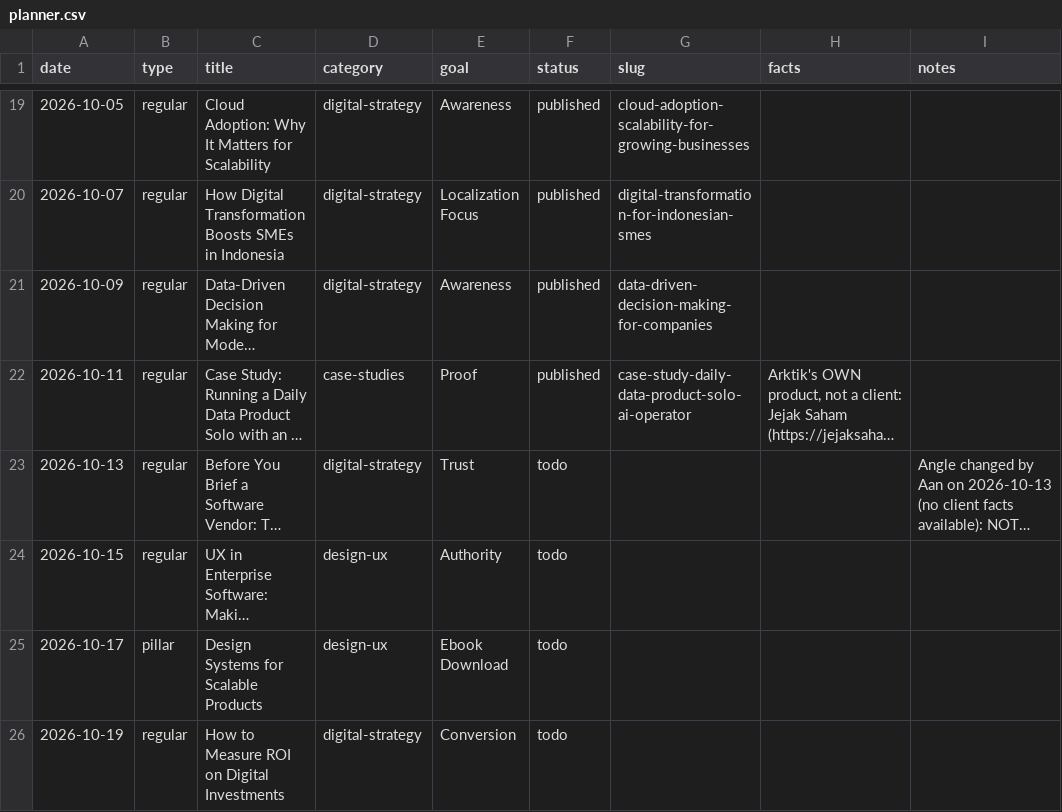
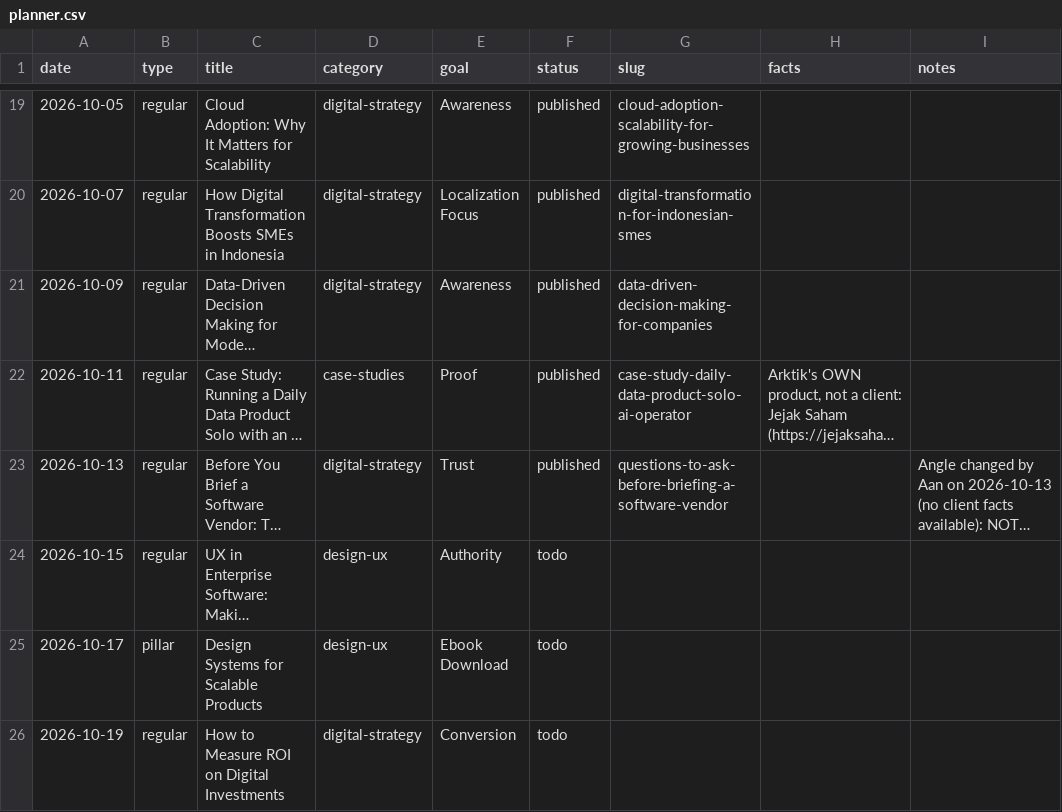
Before and after one commit to ArktikLabs/arktik.id, a CSV file: content/planner.csv, drawn as a sheet; only a part is shown, gaps mark what is left out; long unchanged cells end in …; the diff names each change by its address in the sheet, - before the commit and + after, or states it on an @@ line.

Commit message:
content: publish "Before You Brief a Software Vendor: The Questions We Ask in Discovery"

```diff
--- a/content/planner.csv
+++ b/content/planner.csv
-F23 (status): todo
+F23 (status): published
-G23 (slug): (empty)
+G23 (slug): questions-to-ask-before-briefing-a-software-vendor
```
Also changed, not shown: 2 other files.
